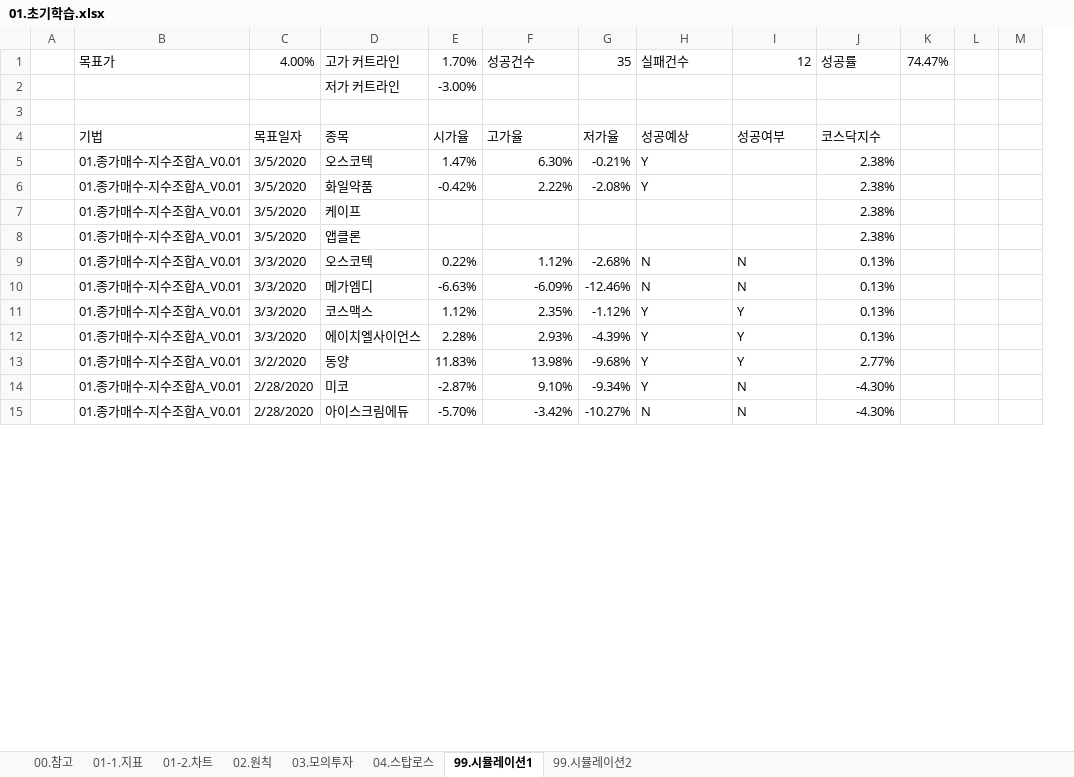
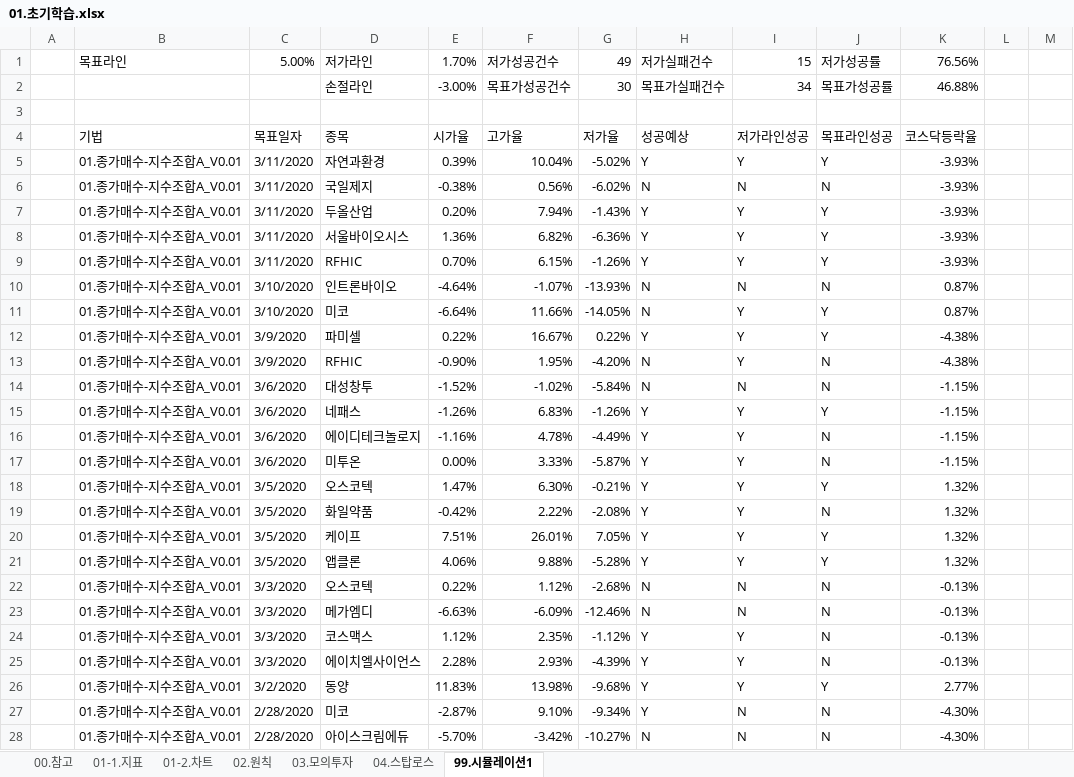
Before and after one commit to YongSoekChoeng/stocks, an Excel workbook: WorkShop/01.docs/01.초기학습.xlsx, sheet 99.시뮬레이션1, drawn as a sheet; only a part is shown; values as stored, in another font and other column widths than the file's, no cell formats; conditional formats not drawn; removed rows and columns are numbered as before the commit, all else as after; rows hold the shown columns only; the diff names each change by its address in the sheet, - before the commit and + after, or states it on an @@ line.

```diff
--- a/WorkShop/01.docs/01.초기학습.xlsx (sheet 99.시뮬레이션1)
+++ b/WorkShop/01.docs/01.초기학습.xlsx (sheet 99.시뮬레이션1)
-sheet tab: 99.시뮬레이션2
+column J, row 4: 목표라인성공; rows 18-19: Y | N; rows 22-28: N | N | N | N | Y | N | N
-column K, empty
-row 1:  | 목표가 | 4.00% | 고가 커트라인 | 1.70% | 성공건수 | 35 | 실패건수 | 12 | 성공률 | 74.47%
-row 2:  |  |  | 저가 커트라인 | -3.00%
+row 1:  | 목표라인 | 5.00% | 저가라인 | 1.70% | 저가성공건수 | 49 | 저가실패건수 | 15 | 저가성공률 | 76.56%
+row 2:  |  |  | 손절라인 | -3.00% | 목표가성공건수 | 30 | 목표가실패건수 | 34 | 목표가성공률 | 46.88%
-I4: 성공여부
+I4: 저가라인성공
-K4: 코스닥지수
+K4: 코스닥등락율
+row 5:  | 01.종가매수-지수조합A_V0.01 | 3/11/2020 | 자연과환경 | 0.39% | 10.04% | -5.02% | Y | Y | Y | -3.93%
+row 6:  | 01.종가매수-지수조합A_V0.01 | 3/11/2020 | 국일제지 | -0.38% | 0.56% | -6.02% | N | N | N | -3.93%
+row 7:  | 01.종가매수-지수조합A_V0.01 | 3/11/2020 | 두올산업 | 0.20% | 7.94% | -1.43% | Y | Y | Y | -3.93%
+row 8:  | 01.종가매수-지수조합A_V0.01 | 3/11/2020 | 서울바이오시스 | 1.36% | 6.82% | -6.36% | Y | Y | Y | -3.93%
+row 9:  | 01.종가매수-지수조합A_V0.01 | 3/11/2020 | RFHIC | 0.70% | 6.15% | -1.26% | Y | Y | Y | -3.93%
+row 10:  | 01.종가매수-지수조합A_V0.01 | 3/10/2020 | 인트론바이오 | -4.64% | -1.07% | -13.93% | N | N | N | 0.87%
+row 11:  | 01.종가매수-지수조합A_V0.01 | 3/10/2020 | 미코 | -6.64% | 11.66% | -14.05% | N | Y | Y | 0.87%
+row 12:  | 01.종가매수-지수조합A_V0.01 | 3/9/2020 | 파미셀 | 0.22% | 16.67% | 0.22% | Y | Y | Y | -4.38%
+row 13:  | 01.종가매수-지수조합A_V0.01 | 3/9/2020 | RFHIC | -0.90% | 1.95% | -4.20% | N | Y | N | -4.38%
+row 14:  | 01.종가매수-지수조합A_V0.01 | 3/6/2020 | 대성창투 | -1.52% | -1.02% | -5.84% | N | N | N | -1.15%
+row 15:  | 01.종가매수-지수조합A_V0.01 | 3/6/2020 | 네패스 | -1.26% | 6.83% | -1.26% | Y | Y | Y | -1.15%
+row 16:  | 01.종가매수-지수조합A_V0.01 | 3/6/2020 | 에이디테크놀로지 | -1.16% | 4.78% | -4.49% | Y | Y | N | -1.15%
+row 17:  | 01.종가매수-지수조합A_V0.01 | 3/6/2020 | 미투온 | 0.00% | 3.33% | -5.87% | Y | Y | N | -1.15%
-I18:I19: (empty)
+I18:I19: Y
-K18:K19: 2.38%
+K18:K19: 1.32%
-row 7:  | 01.종가매수-지수조합A_V0.01 | 3/5/2020 | 케이프 |  |  |  |  |  | 2.38%
-row 8:  | 01.종가매수-지수조합A_V0.01 | 3/5/2020 | 앱클론 |  |  |  |  |  | 2.38%
+row 20:  | 01.종가매수-지수조합A_V0.01 | 3/5/2020 | 케이프 | 7.51% | 26.01% | 7.05% | Y | Y | Y | 1.32%
+row 21:  | 01.종가매수-지수조합A_V0.01 | 3/5/2020 | 앱클론 | 4.06% | 9.88% | -5.28% | Y | Y | Y | 1.32%
-K22:K25: 0.13%
+K22:K25: -0.13%
```
Also changed, not shown: sheet 04.스탑로스, sheet 02.원칙, cell formats, formulas that keep their value, charts or pictures, WorkShop/01.docs/이사관련.xlsx.
